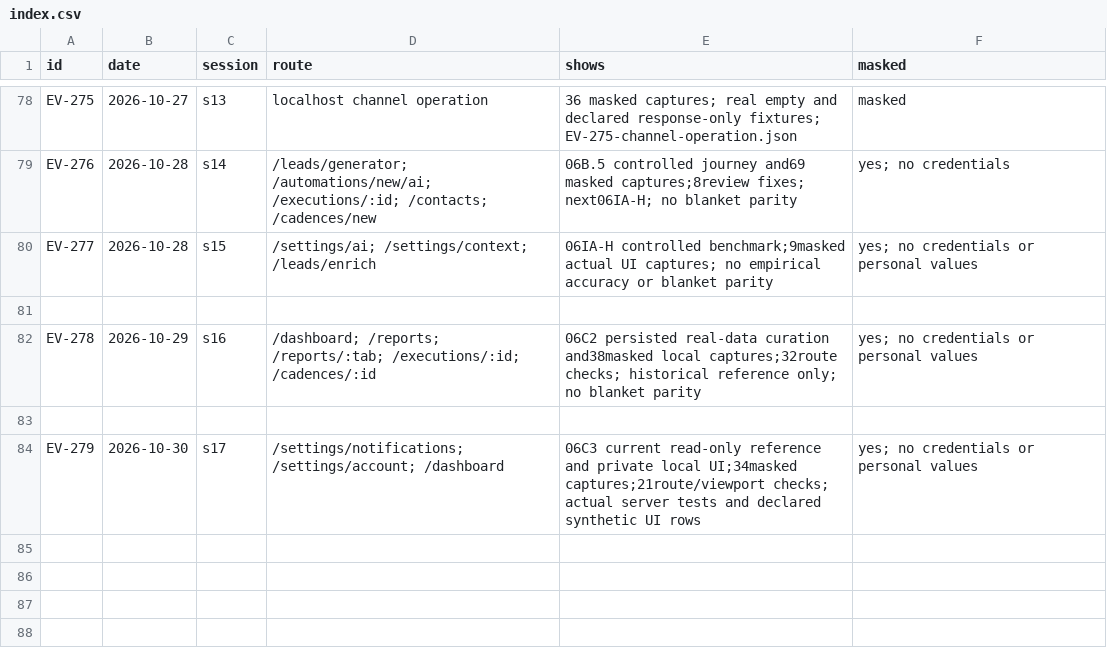
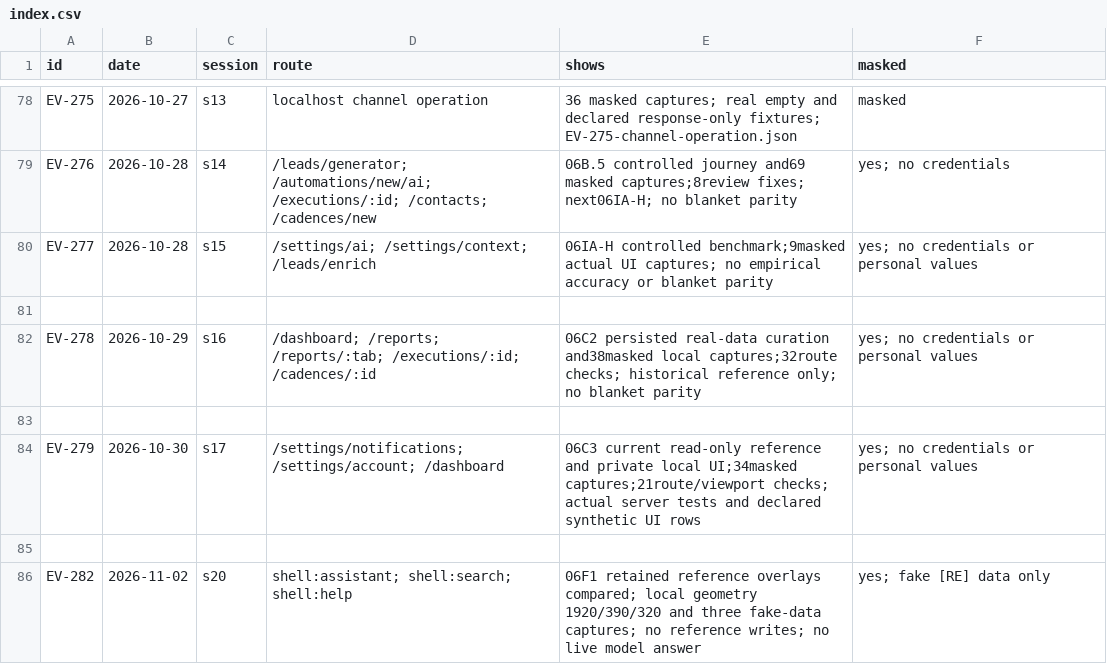
Before and after one commit to schultz0z0/Prometeus-Cadence, a CSV file: docs/reverse-engineering/visual-2026-10-25/evidence/index.csv, drawn as a sheet; only a part is shown, gaps mark what is left out.

```diff
--- a/docs/reverse-engineering/visual-2026-10-25/evidence/index.csv
+++ b/docs/reverse-engineering/visual-2026-10-25/evidence/index.csv
@@ -84 +84,3 @@ id,date,session,route,shows,masked
 "EV-279","2026-10-30","s17","/settings/notifications; /settings/account; /dashboard","06C3 current read-only reference and private local UI;34masked captures;21route/viewport checks; actual server tests and declared synthetic UI rows","yes; no credentials or personal values"
+
+"EV-282","2026-11-02","s20","shell:assistant; shell:search; shell:help","06F1 retained reference overlays compared; local geometry 1920/390/320 and three fake-data captures; no reference writes; no live model answer","yes; fake [RE] data only"
```
Also changed, not shown: docs/reverse-engineering/visual-2026-10-25/sandbox/ledger.csv, 9 other files.
